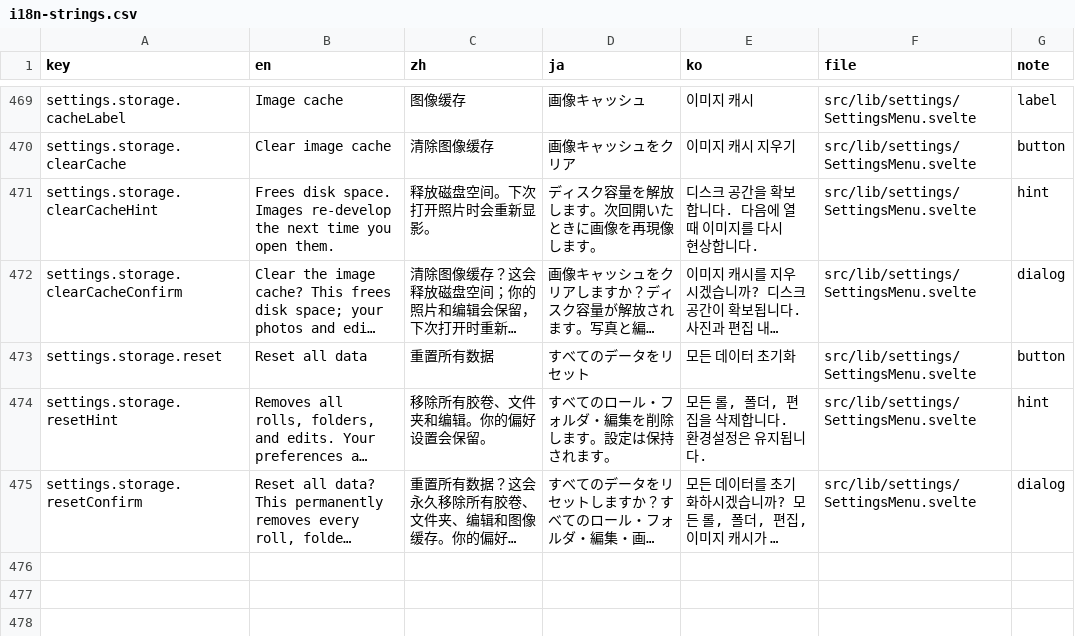
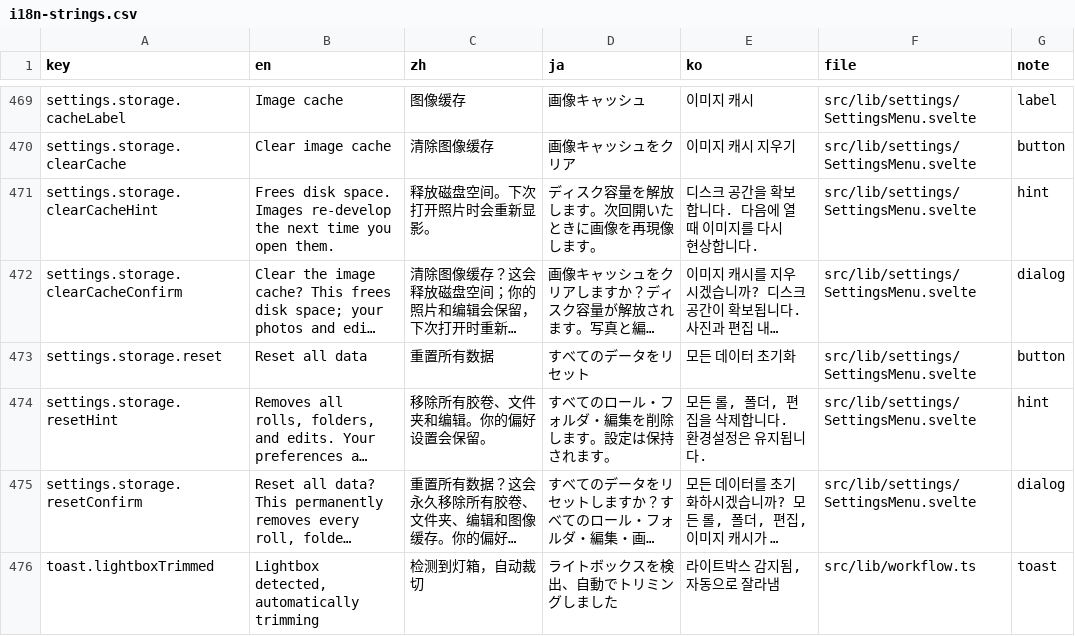
Before and after one commit to toonoumi/openenlarge, a CSV file: i18n-strings.csv, drawn as a sheet; only a part is shown, gaps mark what is left out; long unchanged cells end in …; the diff names each change by its address in the sheet, - before the commit and + after, or states it on an @@ line.

```diff
--- a/i18n-strings.csv
+++ b/i18n-strings.csv
+row 476: toast.lightboxTrimmed | Lightbox detected, automatically trimming | 检测到灯箱，自动裁切 | ライトボックスを検出、自動でトリミングしました | 라이트박스 감지됨, 자동으로 잘라냄 | src/lib/workflow.ts | toast
```
Also changed, not shown: 3 other files.
